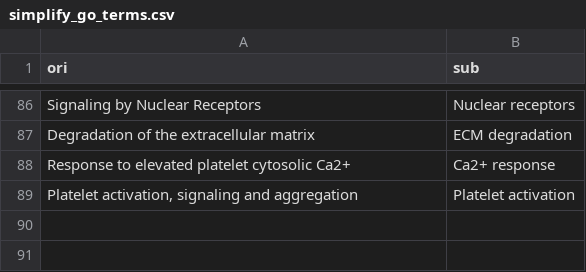
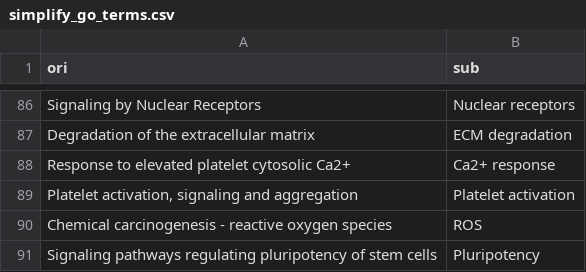
Before and after one commit to Yutong441/TBdev, a CSV file: data-raw/config/simplify_go_terms.csv, drawn as a sheet; only a part is shown, gaps mark what is left out; the diff names each change by its address in the sheet, - before the commit and + after, or states it on an @@ line.

```diff
--- a/data-raw/config/simplify_go_terms.csv
+++ b/data-raw/config/simplify_go_terms.csv
+row 90: Chemical carcinogenesis - reactive oxygen species | ROS
+row 91: Signaling pathways regulating pluripotency of stem cells | Pluripotency
```
Also changed, not shown: 48 other files.
